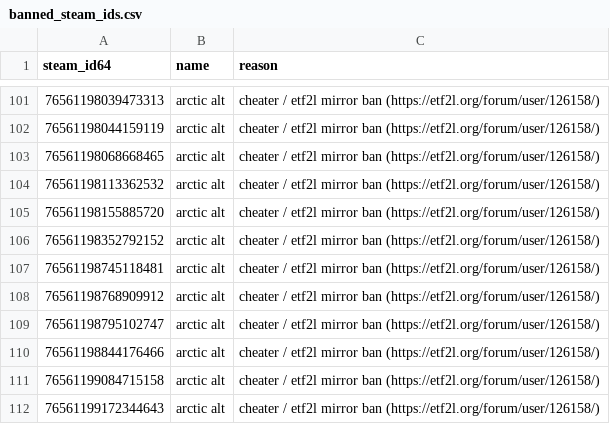
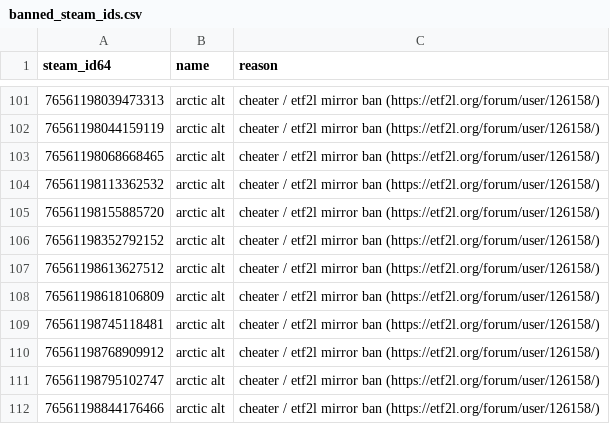
Before and after one commit to Arie/serveme, a CSV file: doc/banned_steam_ids.csv, drawn as a sheet; only a part is shown, gaps mark what is left out; the shorter side is filled out with more unchanged rows; the diff names each change by its address in the sheet, - before the commit and + after, or states it on an @@ line.

Commit message:
Ban alts

```diff
--- a/doc/banned_steam_ids.csv
+++ b/doc/banned_steam_ids.csv
+row 107: 76561198613627512 | arctic alt | cheater / etf2l mirror ban (https://etf2l.org/forum/user/126158/)
+row 108: 76561198618106809 | arctic alt | cheater / etf2l mirror ban (https://etf2l.org/forum/user/126158/)
```
